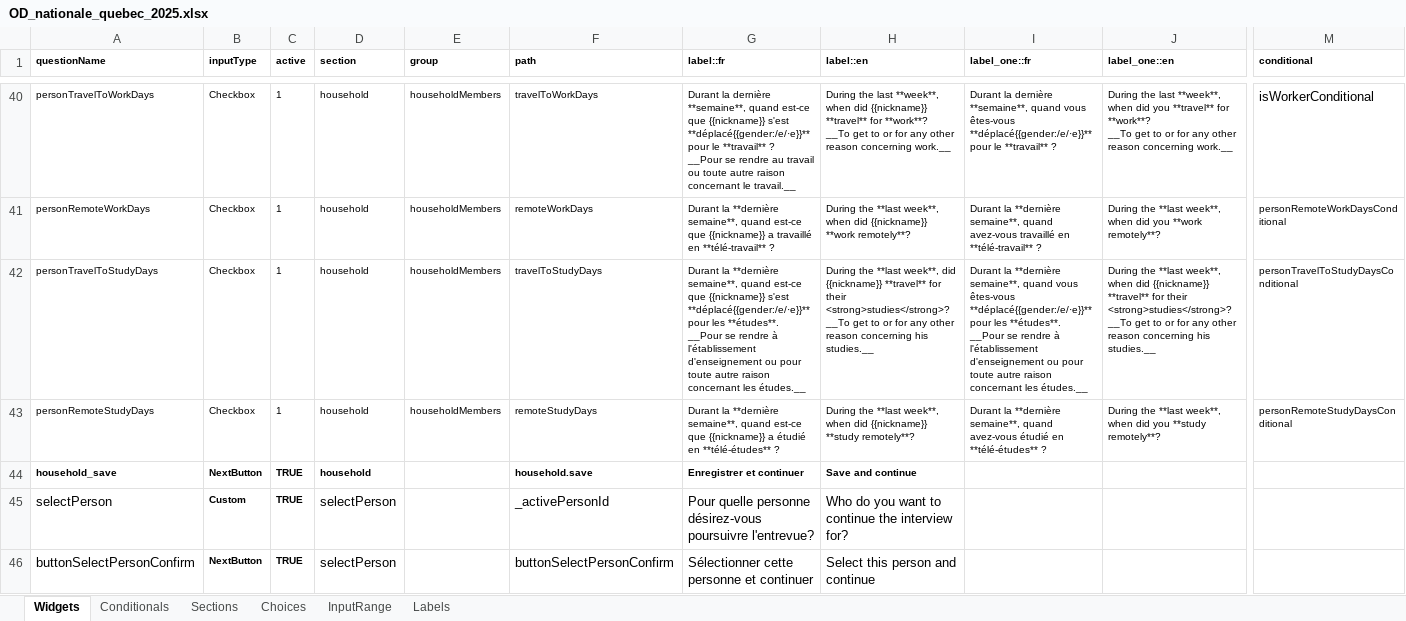
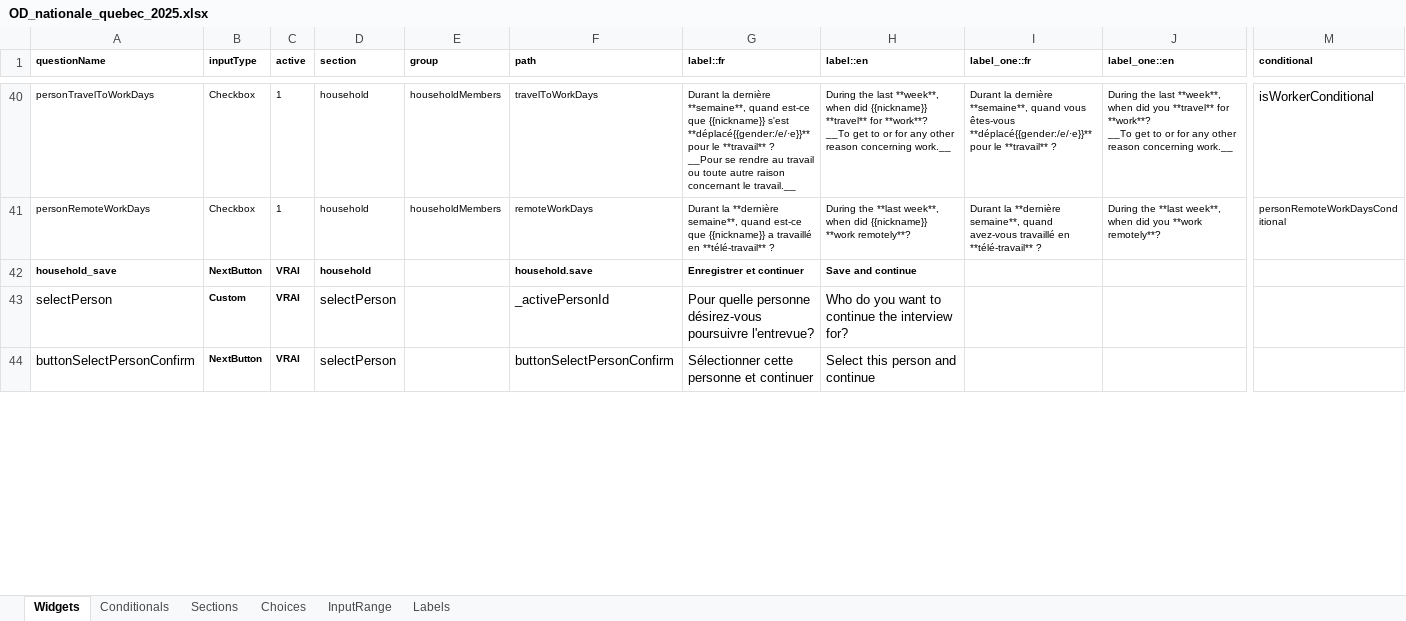
Before and after one commit to chairemobilite/od_nationale_quebec, an Excel workbook: survey/references/OD_nationale_quebec_2025.xlsx, sheet Widgets, drawn as a sheet; only a part is shown, gaps mark what is left out; values as stored, in another font and other column widths than the file's, no borders; charts and pictures and conditional formats not drawn; removed rows and columns are numbered as before the commit, all else as after; rows hold the shown columns only; ↵ is a line break in a cell; the diff covers the shown part only; the diff names each change by its address in the sheet, - before the commit and + after, or states it on an @@ line.

Commit message:
household: remove travelTo/remote study days question
fixes #82

These questions should not be asked anymore

```diff
--- a/survey/references/OD_nationale_quebec_2025.xlsx (sheet Widgets)
+++ b/survey/references/OD_nationale_quebec_2025.xlsx (sheet Widgets)
-row 42: personTravelToStudyDays | Checkbox | 1 | household | householdMembers | travelToStudyDays | Durant la **dernière semaine**, quand est-ce que {{nickname}} s'est **déplacé{{gender:/e/·e}}** pour les **études**. ↵ __Pour se rendre à l'établissement d'enseignement ou pour toute autre raison concernant les études.__ | During the **last week**, did {{nickname}} **travel** for their <strong>studies</strong>? ↵ __To get to or for any other reason concerning his studies.__ | Durant la **dernière semaine**, quand vous êtes-vous **déplacé{{gender:/e/·e}}** pour les **études**. ↵ __Pour se rendre à l'établissement d'enseignement ou pour toute autre raison concernant les études.__ | During the **last week**, when did {{nickname}} **travel** for their <strong>studies</strong>? ↵ __To get to or for any other reason concerning his studies.__ | personTravelToStudyDaysConditional
-row 43: personRemoteStudyDays | Checkbox | 1 | household | householdMembers | remoteStudyDays | Durant la **dernière semaine**, quand est-ce que {{nickname}} a étudié en **télé-études** ? | During the **last week**, when did {{nickname}} **study remotely**? | Durant la **dernière semaine**, quand avez-vous étudié en **télé-études** ? | During the **last week**, when did you **study remotely**? | personRemoteStudyDaysConditional
-C42:C44 (active): TRUE
+C42:C44 (active): VRAI
```
Also changed, not shown: 62 edited cells elsewhere in this sheet, sheet Conditionals, formulas that keep their value, 13 other files.
